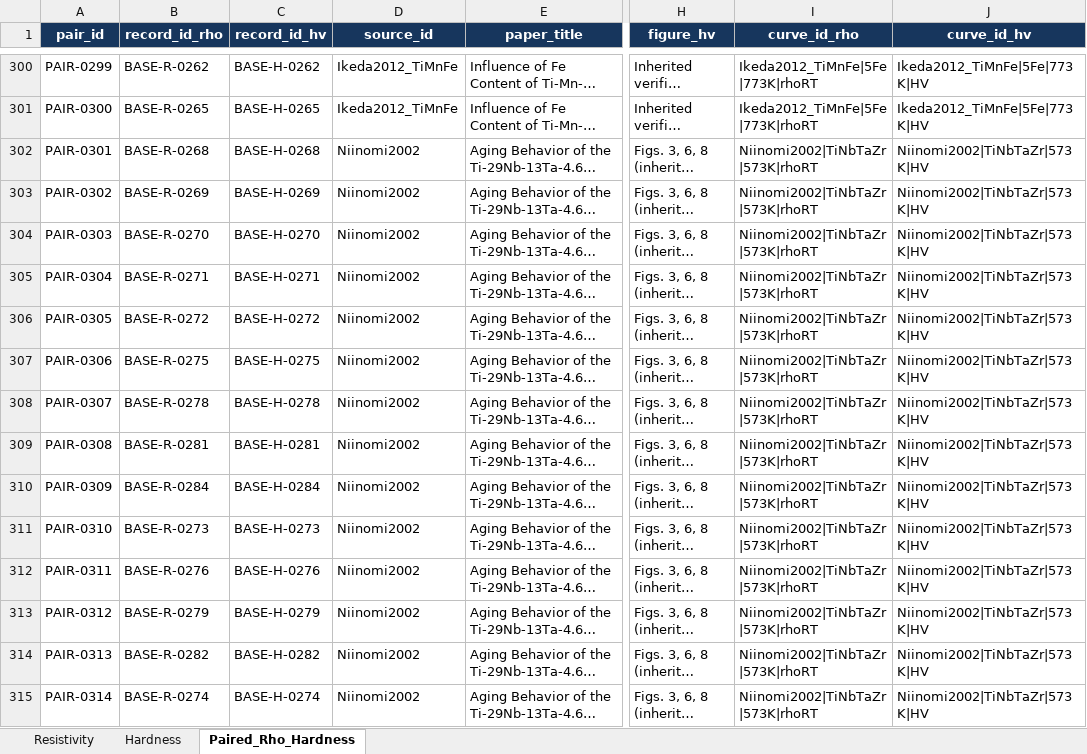
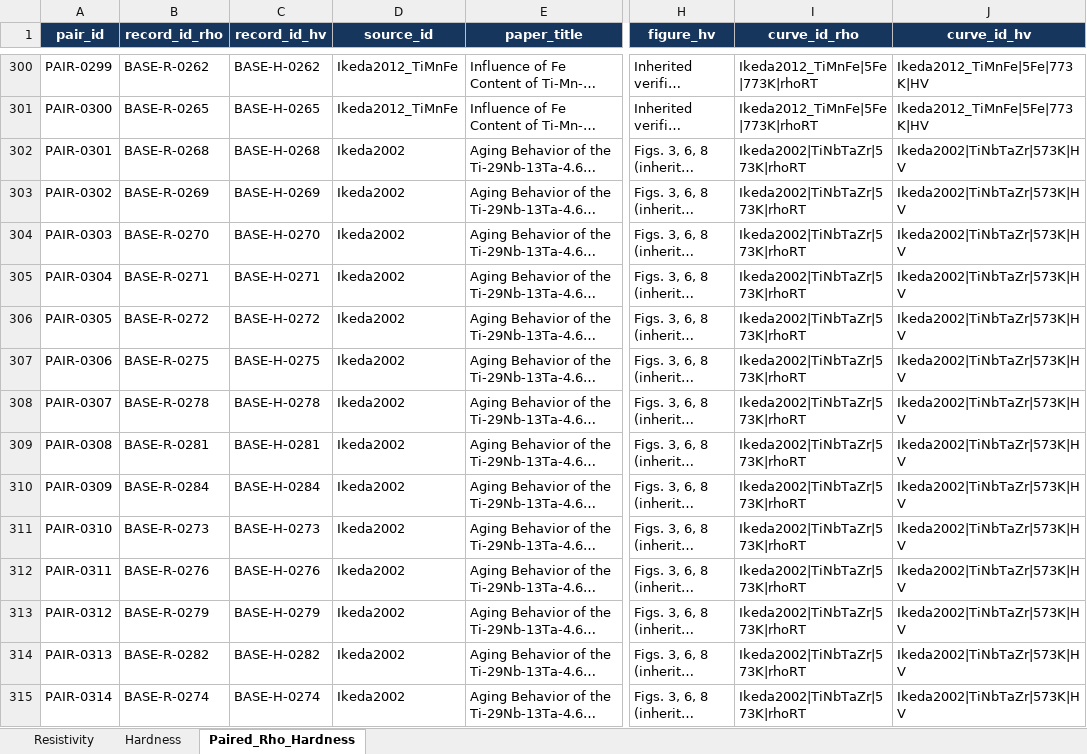
Before and after one commit to Joyanta23/Titanium-Alloy-Aging-ML, an Excel workbook: data/Titanium_Simple_ML_Dataset.xlsx, sheet Paired_Rho_Hardness, drawn as a sheet; only a part is shown, gaps mark what is left out; long unchanged cells end in …; values as stored, in another font and other column widths than the file's, no borders; table styles not drawn; the diff covers the shown part only; the diff names each change by its address in the sheet, - before the commit and + after, or states it on an @@ line.

```diff
--- a/data/Titanium_Simple_ML_Dataset.xlsx (sheet Paired_Rho_Hardness)
+++ b/data/Titanium_Simple_ML_Dataset.xlsx (sheet Paired_Rho_Hardness)
-D302:D315 (source_id): Niinomi2002
+D302:D315 (source_id): Ikeda2002
-I302:I315 (curve_id_rho): Niinomi2002|TiNbTaZr|573K|rhoRT
+I302:I315 (curve_id_rho): Ikeda2002|TiNbTaZr|573K|rhoRT
-J302:J315 (curve_id_hv): Niinomi2002|TiNbTaZr|573K|HV
+J302:J315 (curve_id_hv): Ikeda2002|TiNbTaZr|573K|HV
```
Also changed, not shown: 105 edited cells elsewhere in this sheet, sheet Resistivity, sheet Hardness, data/Titanium_Aging_RT_Resistivity_Dataset_Frozen_v1.1_2026-09-20.xlsx, results/Titanium_ML_Results.xlsx, 2 other files.
